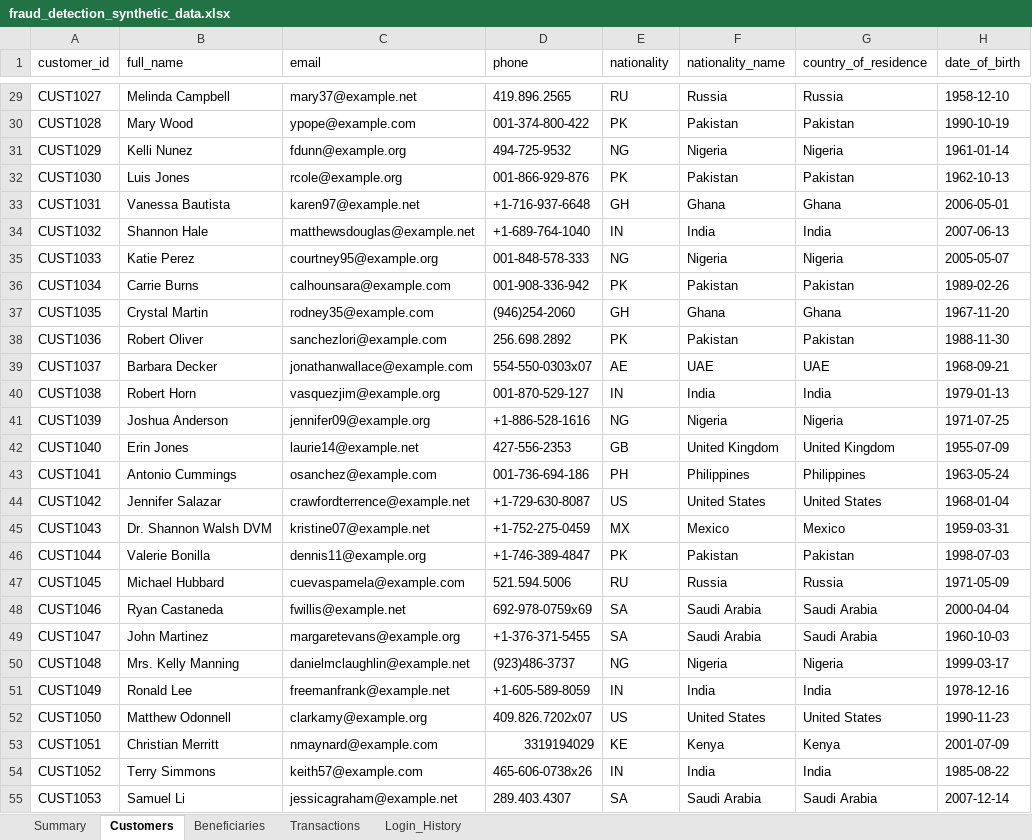
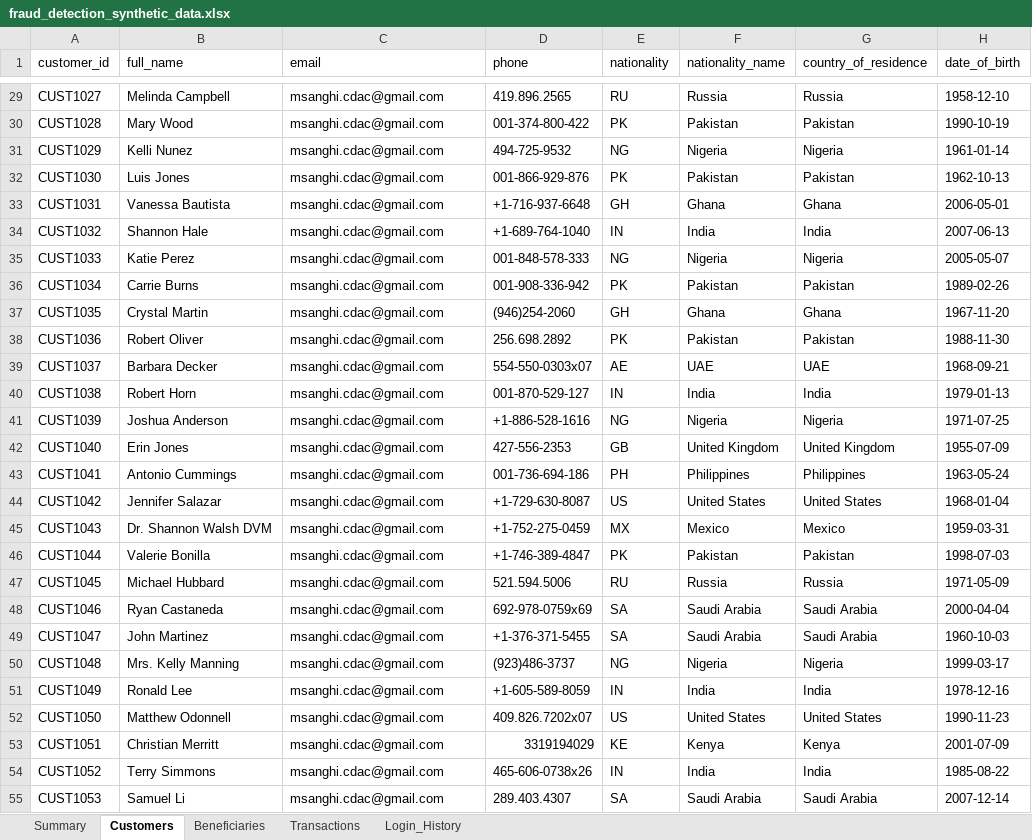
Before and after one commit to mdsanghi/fraudDetectionModel, an Excel workbook: fraud_detection_synthetic_data.xlsx, sheet Customers, drawn as a sheet; only a part is shown, gaps mark what is left out; values as stored, in another font and other column widths than the file's, no cell formats; the diff covers the shown part only; the diff names each change by its address in the sheet, - before the commit and + after, or states it on an @@ line.

Commit message:
finalize the fraud_bridge.py and update customer email in the excel

```diff
--- a/fraud_detection_synthetic_data.xlsx (sheet Customers)
+++ b/fraud_detection_synthetic_data.xlsx (sheet Customers)
-C29 (email): mary37@example.net
+C29 (email): msanghi.cdac@gmail.com
-C30 (email): ypope@example.com
+C30 (email): msanghi.cdac@gmail.com
-C31 (email): fdunn@example.org
+C31 (email): msanghi.cdac@gmail.com
-C32 (email): rcole@example.org
+C32 (email): msanghi.cdac@gmail.com
-C33 (email): karen97@example.net
+C33 (email): msanghi.cdac@gmail.com
-C34 (email): matthewsdouglas@example.net
+C34 (email): msanghi.cdac@gmail.com
-C35 (email): courtney95@example.org
+C35 (email): msanghi.cdac@gmail.com
-C36 (email): calhounsara@example.com
+C36 (email): msanghi.cdac@gmail.com
-C37 (email): rodney35@example.com
+C37 (email): msanghi.cdac@gmail.com
-C38 (email): sanchezlori@example.com
+C38 (email): msanghi.cdac@gmail.com
-C39 (email): jonathanwallace@example.com
+C39 (email): msanghi.cdac@gmail.com
-C40 (email): vasquezjim@example.org
+C40 (email): msanghi.cdac@gmail.com
-C41 (email): jennifer09@example.org
+C41 (email): msanghi.cdac@gmail.com
-C42 (email): laurie14@example.net
+C42 (email): msanghi.cdac@gmail.com
-C43 (email): osanchez@example.com
+C43 (email): msanghi.cdac@gmail.com
-C44 (email): crawfordterrence@example.net
+C44 (email): msanghi.cdac@gmail.com
-C45 (email): kristine07@example.net
+C45 (email): msanghi.cdac@gmail.com
-C46 (email): dennis11@example.org
+C46 (email): msanghi.cdac@gmail.com
-C47 (email): cuevaspamela@example.com
+C47 (email): msanghi.cdac@gmail.com
-C48 (email): fwillis@example.net
+C48 (email): msanghi.cdac@gmail.com
-C49 (email): margaretevans@example.org
+C49 (email): msanghi.cdac@gmail.com
-C50 (email): danielmclaughlin@example.net
+C50 (email): msanghi.cdac@gmail.com
-C51 (email): freemanfrank@example.net
+C51 (email): msanghi.cdac@gmail.com
-C52 (email): clarkamy@example.org
+C52 (email): msanghi.cdac@gmail.com
-C53 (email): nmaynard@example.com
+C53 (email): msanghi.cdac@gmail.com
-C54 (email): keith57@example.com
+C54 (email): msanghi.cdac@gmail.com
-C55 (email): jessicagraham@example.net
+C55 (email): msanghi.cdac@gmail.com
```
Also changed, not shown: 173 edited cells elsewhere in this sheet, cell formats, 2 other files.
